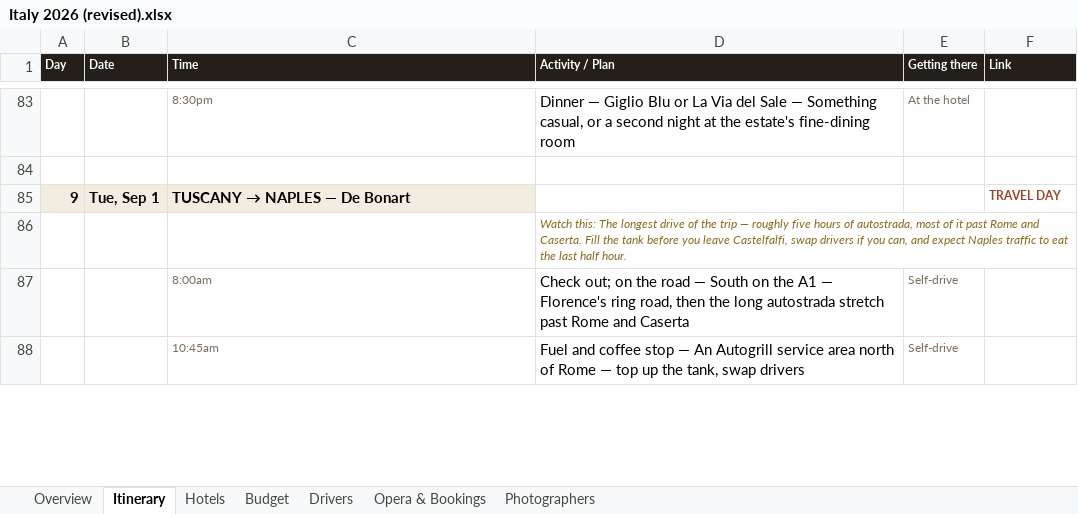
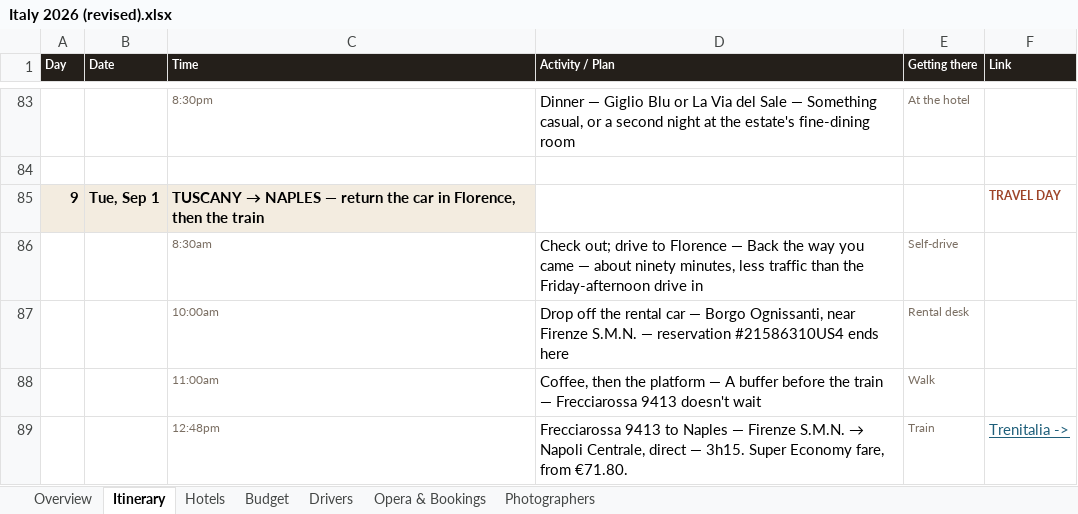
Before and after one commit to JunxuanH/trip-planner, an Excel workbook: italy-2026/dist/Italy 2026 (revised).xlsx, sheet Itinerary, drawn as a sheet; only a part is shown, gaps mark what is left out; values as stored, in another font and other column widths than the file's, no borders; removed rows and columns are numbered as before the commit, all else as after; the diff covers the shown part only; the diff names each change by its address in the sheet, - before the commit and + after, or states it on an @@ line.

```diff
--- a/italy-2026/dist/Italy 2026 (revised).xlsx (sheet Itinerary)
+++ b/italy-2026/dist/Italy 2026 (revised).xlsx (sheet Itinerary)
@@ C85 (Time): TUSCANY → NAPLES — De Bonart → TUSCANY → NAPLES — return the car in Florence, then the train @@
-row 86:  |  |  | Watch this: The longest drive of the trip — roughly five hours of autostrada, most of it past Rome and Caserta. Fill the tank before you leave Castelfalfi, swap drivers if you can, and expect Naples traffic to eat the last half hour.
-C86 (Time): 8:00am
+C86 (Time): 8:30am
-D86 (Activity / Plan): Check out; on the road — South on the A1 — Florence's ring road, then the long autostrada stretch past Rome and Caserta
+D86 (Activity / Plan): Check out; drive to Florence — Back the way you came — about ninety minutes, less traffic than the Friday-afternoon drive in
-row 88:  |  | 10:45am | Fuel and coffee stop — An Autogrill service area north of Rome — top up the tank, swap drivers | Self-drive
+row 87:  |  | 10:00am | Drop off the rental car — Borgo Ognissanti, near Firenze S.M.N. — reservation #21586310US4 ends here | Rental desk
+row 88:  |  | 11:00am | Coffee, then the platform — A buffer before the train — Frecciarossa 9413 doesn't wait | Walk
+row 89:  |  | 12:48pm | Frecciarossa 9413 to Naples — Firenze S.M.N. → Napoli Centrale, direct — 3h15. Super Economy fare, from €71.80. | Train | Trenitalia ->
```
Also changed, not shown: 10 added rows, 10 removed rows and 16 edited cells elsewhere in this sheet, sheet Drivers, sheet Opera & Bookings, sheet Budget, sheet Hotels, sheet Photographers, sheet Overview, 8 other files.
